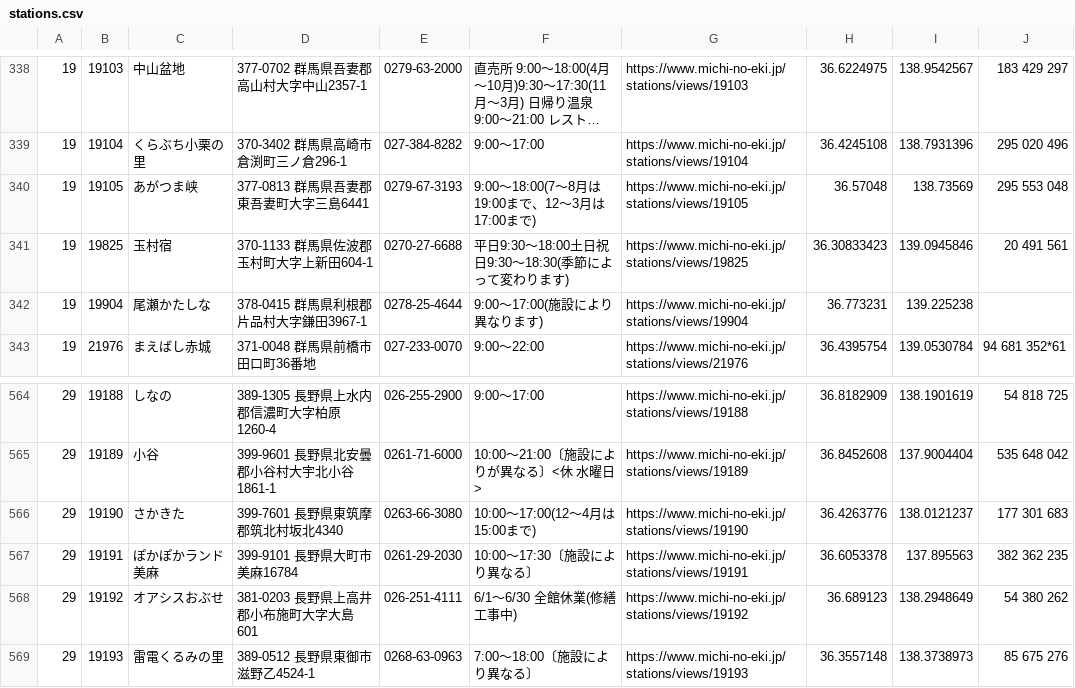
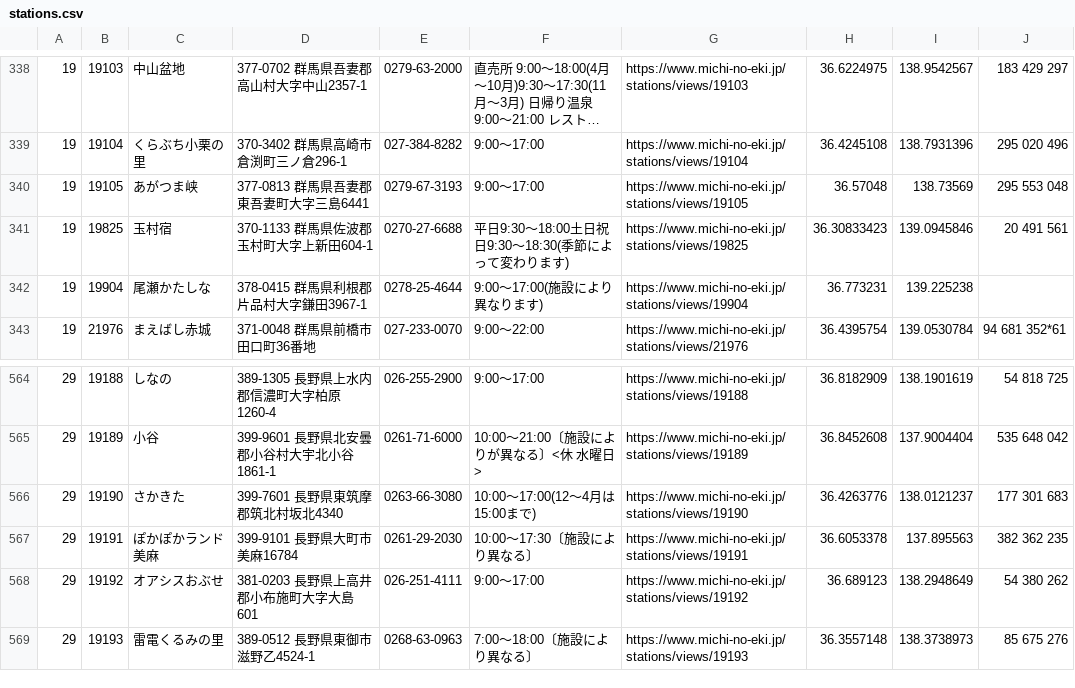
Before and after one commit to tk0miya/roadside_station_maps, a CSV file: data/stations.csv, drawn as a sheet; only a part is shown, gaps mark what is left out; long unchanged cells end in ….

```diff
--- a/data/stations.csv
+++ b/data/stations.csv
@@ -339,3 +339,3 @@
 19	19104	くらぶち小栗の里	370-3402 群馬県高崎市倉渕町三ノ倉296-1	027-384-8282	9:00〜17:00	https://www.michi-no-eki.jp/stations/views/19104	36.4245108	138.7931396	295 020 496
-19	19105	あがつま峡	377-0813 群馬県吾妻郡東吾妻町大字三島6441	0279-67-3193	9:00〜18:00(7〜8月は19:00まで、12〜3月は17:00まで)	https://www.michi-no-eki.jp/stations/views/19105	36.57048	138.73569	295 553 048
+19	19105	あがつま峡	377-0813 群馬県吾妻郡東吾妻町大字三島6441	0279-67-3193	9:00〜17:00	https://www.michi-no-eki.jp/stations/views/19105	36.57048	138.73569	295 553 048
 19	19825	玉村宿	370-1133 群馬県佐波郡玉村町大字上新田604-1	0270-27-6688	平日9:30〜18:00土日祝日9:30〜18:30(季節によって変わります)	https://www.michi-no-eki.jp/stations/views/19825	36.30833423	139.0945846	20 491 561
@@ -567,3 +567,3 @@
 29	19191	ぽかぽかランド美麻	399-9101 長野県大町市美麻16784	0261-29-2030	10:00〜17:30〔施設により異なる〕	https://www.michi-no-eki.jp/stations/views/19191	36.6053378	137.895563	382 362 235
-29	19192	オアシスおぶせ	381-0203 長野県上高井郡小布施町大字大島601	026-251-4111	6/1〜6/30 全館休業(修繕工事中)	https://www.michi-no-eki.jp/stations/views/19192	36.689123	138.2948649	54 380 262
+29	19192	オアシスおぶせ	381-0203 長野県上高井郡小布施町大字大島601	026-251-4111	9:00〜17:00	https://www.michi-no-eki.jp/stations/views/19192	36.689123	138.2948649	54 380 262
 29	19193	雷電くるみの里	389-0512 長野県東御市滋野乙4524-1	0268-63-0963	7:00〜18:00〔施設により異なる〕	https://www.michi-no-eki.jp/stations/views/19193	36.3557148	138.3738973	85 675 276
```
Also changed, not shown: 1 other file.
